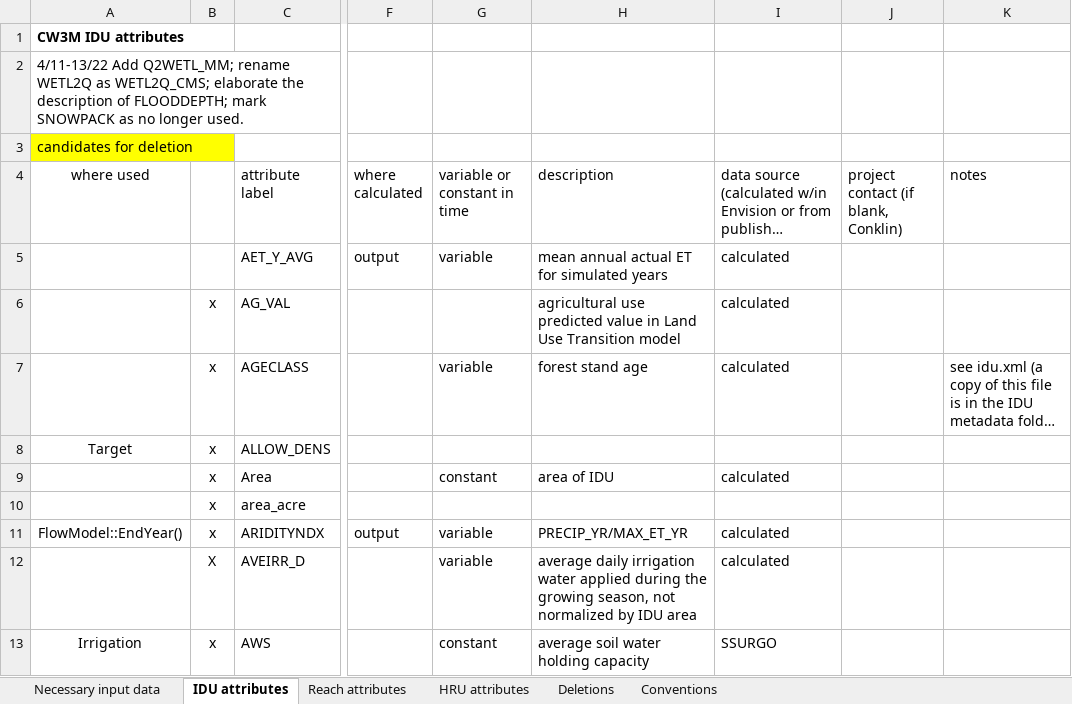
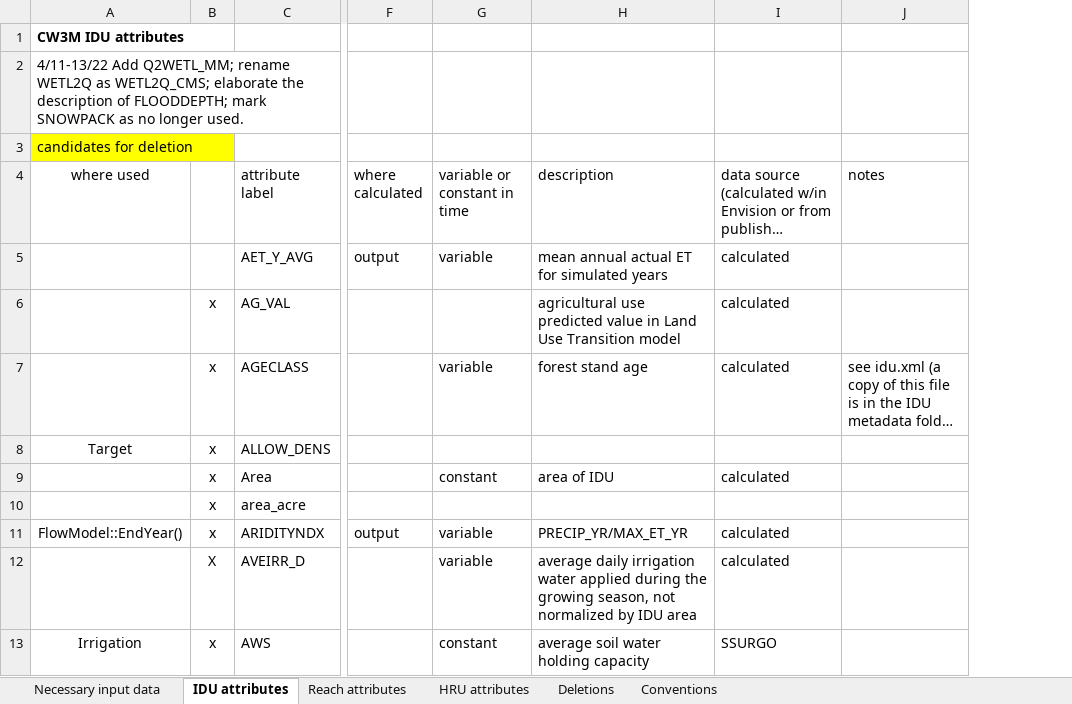
Before and after one commit to DavidConklin1947/CW3M, an Excel workbook: DataCW3M/CW3MdigitalHandbook/CW3MdataDictionary.xlsx, sheet IDU attributes, drawn as a sheet; only a part is shown, gaps mark what is left out; long unchanged cells end in …; values as stored, in another font and other column widths than the file's, no borders; the diff names each change by its address in the sheet, - before the commit and + after, or states it on an @@ line.

```diff
--- a/DataCW3M/CW3MdigitalHandbook/CW3MdataDictionary.xlsx (sheet IDU attributes)
+++ b/DataCW3M/CW3MdigitalHandbook/CW3MdataDictionary.xlsx (sheet IDU attributes)
-column J, row 4: project contact (if blank, Conklin)
```
Also changed, not shown: 2 other files.
